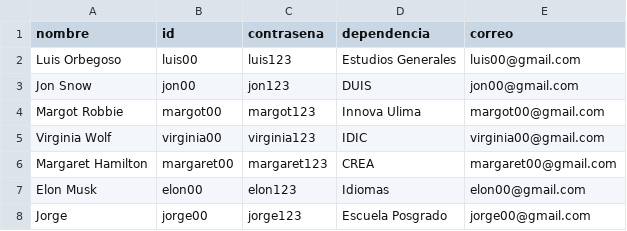
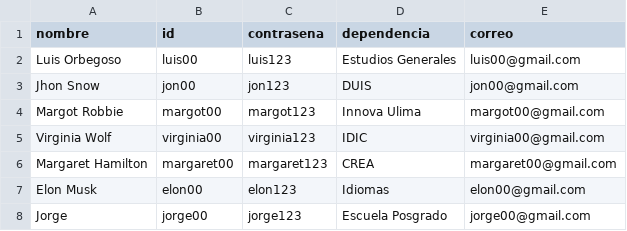
Before and after one commit to marcv00/EDAPROYECTO, a CSV file: src/datos/admins.csv, drawn as a sheet.

```diff
--- a/src/datos/admins.csv
+++ b/src/datos/admins.csv
@@ -2,3 +2,3 @@ nombre;id;contrasena;dependencia;correo
 Luis Orbegoso;luis00;luis123;Estudios Generales;luis00@gmail.com
-Jon Snow;jon00;jon123;DUIS;jon00@gmail.com
+Jhon Snow;jon00;jon123;DUIS;jon00@gmail.com
 Margot Robbie;margot00;margot123;Innova Ulima;margot00@gmail.com
```
Also changed, not shown: src/datos/tramites.csv, 9 other files.
